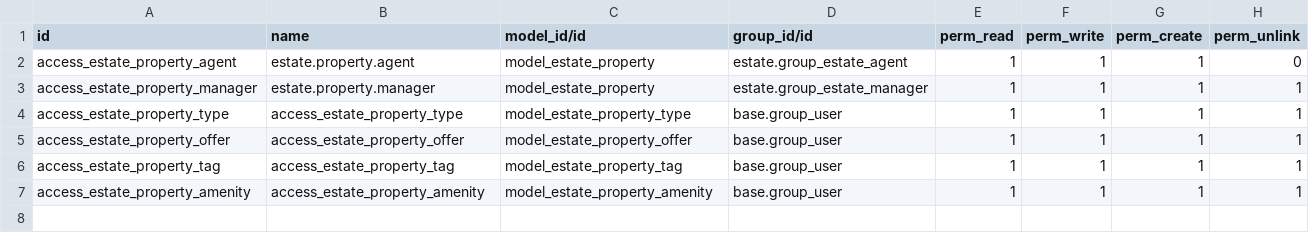
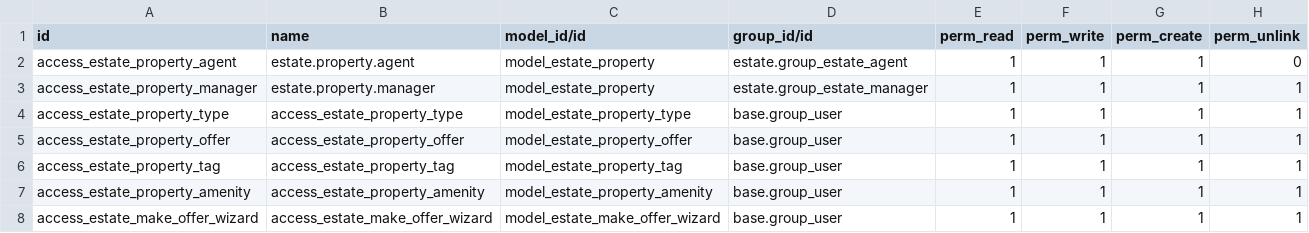
Before and after one commit to Kazemkhani/real-estate-odoo, a CSV file: estate/security/ir.model.access.csv, drawn as a sheet.

```diff
--- a/estate/security/ir.model.access.csv
+++ b/estate/security/ir.model.access.csv
@@ -7 +7,2 @@ access_estate_property_tag,access_estate_property_tag,model_estate_property_tag,
 access_estate_property_amenity,access_estate_property_amenity,model_estate_property_amenity,base.group_user,1,1,1,1
+access_estate_make_offer_wizard,access_estate_make_offer_wizard,model_estate_make_offer_wizard,base.group_user,1,1,1,1
```
Also changed, not shown: 13 other files.
